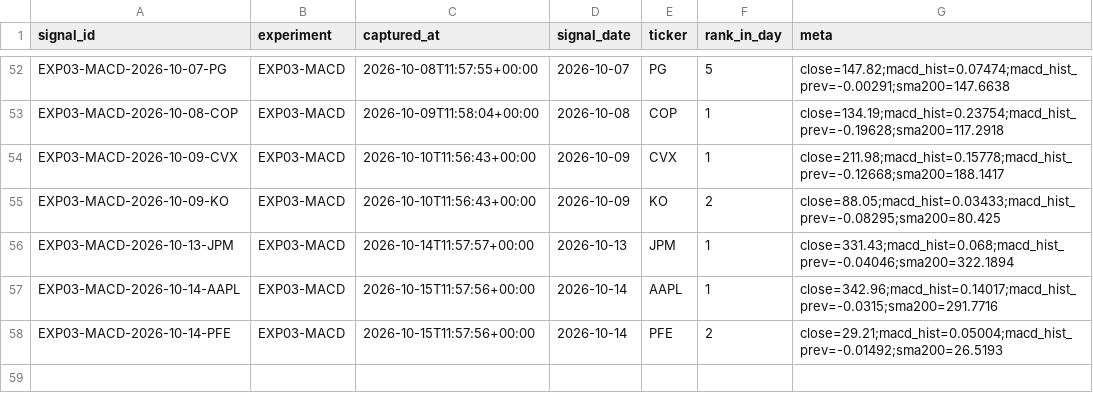
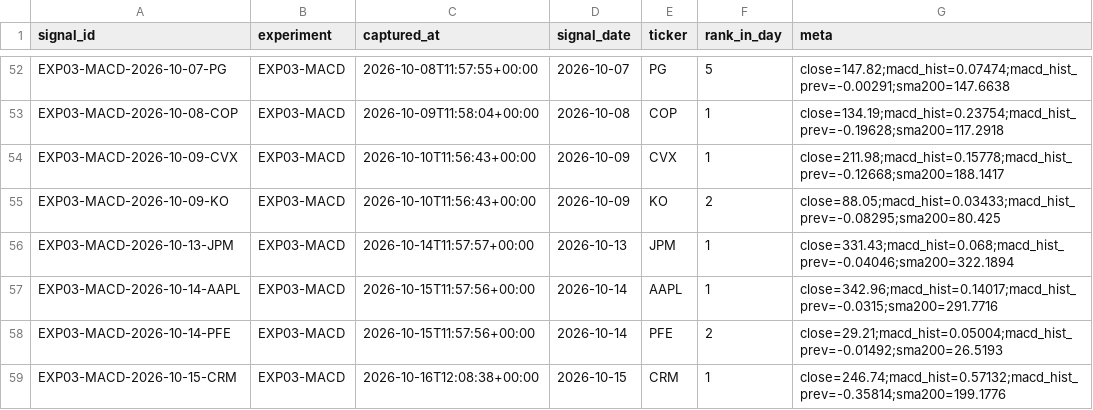
Before and after one commit to joshldavis/ThePickLog, a CSV file: experiments/EXP03-MACD-signals.csv, drawn as a sheet; only a part is shown, gaps mark what is left out.

```diff
--- a/experiments/EXP03-MACD-signals.csv
+++ b/experiments/EXP03-MACD-signals.csv
@@ -58 +58,2 @@ EXP03-MACD-2026-10-14-AAPL,EXP03-MACD,2026-10-15T11:57:56+00:00,2026-10-14,AAPL,
 EXP03-MACD-2026-10-14-PFE,EXP03-MACD,2026-10-15T11:57:56+00:00,2026-10-14,PFE,2,close=29.21;macd_hist=0.05004;macd_hist_prev=-0.01492;sma200=26.5193
+EXP03-MACD-2026-10-15-CRM,EXP03-MACD,2026-10-16T12:08:38+00:00,2026-10-15,CRM,1,close=246.74;macd_hist=0.57132;macd_hist_prev=-0.35814;sma200=199.1776
```
Also changed, not shown: edgar_snapshot.csv, experiments/EXP06-SUPERTREND-signals.csv, 10 other files.
